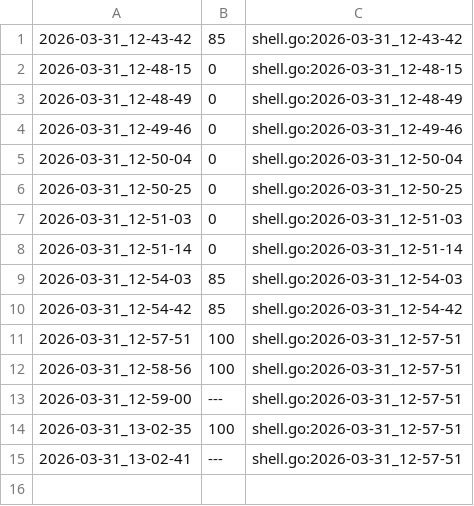
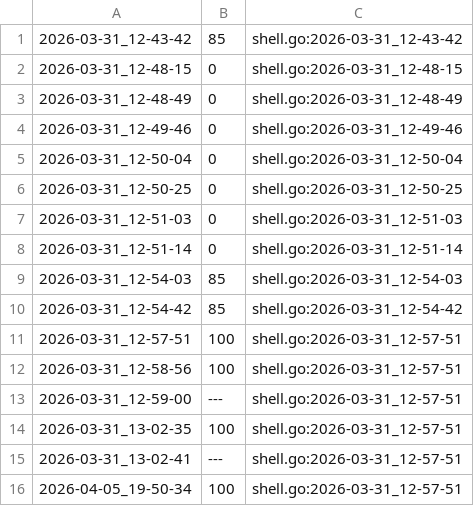
Before and after one commit to qxcode-course/ed-ter-bloco-a-grazyelelima, a CSV file: .tko/track/ed@manipulacao/track.csv, drawn as a sheet.

```diff
--- a/.tko/track/ed@manipulacao/track.csv
+++ b/.tko/track/ed@manipulacao/track.csv
@@ -15 +15,2 @@
 2026-03-31_13-02-41,---,shell.go:2026-03-31_12-57-51
+2026-04-05_19-50-34,100,shell.go:2026-03-31_12-57-51
```
Also changed, not shown: .tko/track/ed@pedra/track.csv, .tko/track/ed@pintando/track.csv, 34 other files.
